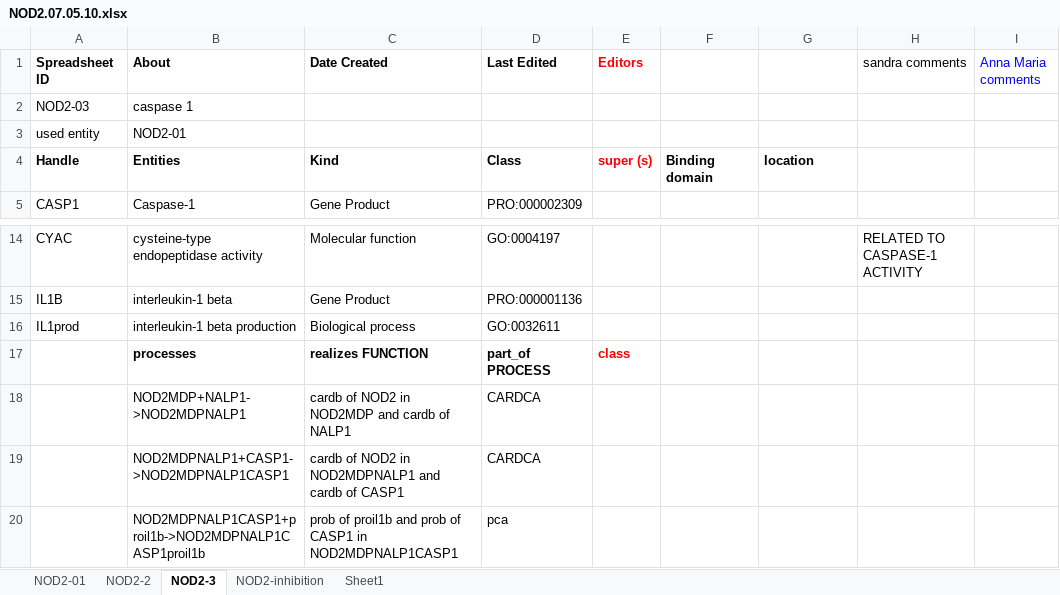
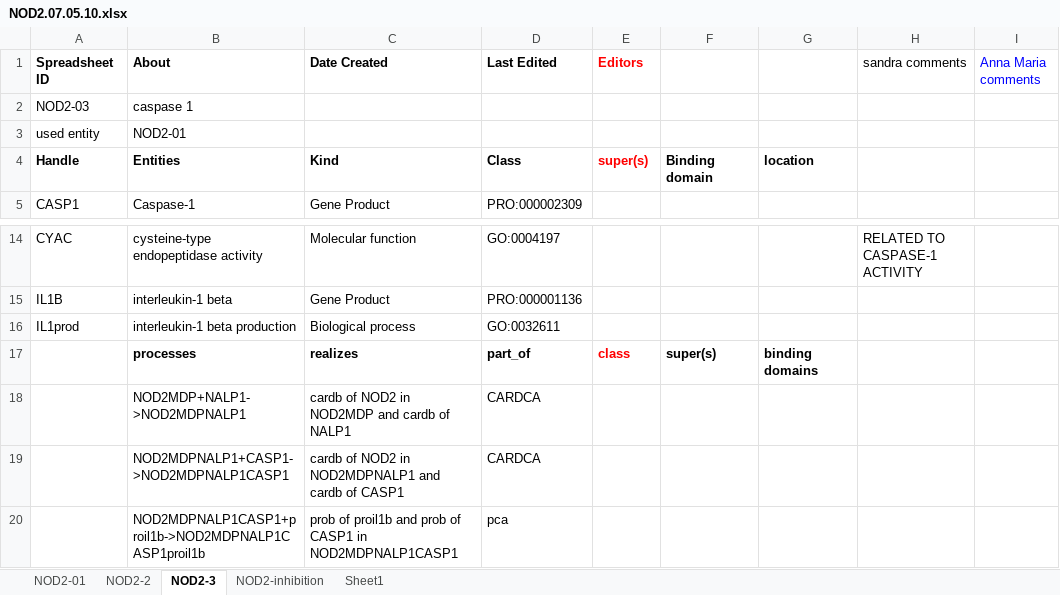
Before and after one commit to infectious-disease-ontology/infectious-disease-ontology-retired, an Excel workbook: src/ontology/immunology/NOD2.07.05.10.xlsx, sheet NOD2-3, drawn as a sheet; only a part is shown, gaps mark what is left out; values as stored, in another font and other column widths than the file's, no borders; the diff names each change by its address in the sheet, - before the commit and + after, or states it on an @@ line.

```diff
--- a/src/ontology/immunology/NOD2.07.05.10.xlsx (sheet NOD2-3)
+++ b/src/ontology/immunology/NOD2.07.05.10.xlsx (sheet NOD2-3)
-E4 (Editors): super (s)
+E4 (Editors): super(s)
-C17 (Date Created): realizes FUNCTION
+C17 (Date Created): realizes
-D17 (Last Edited): part_of PROCESS
+D17 (Last Edited): part_of
-F17: (empty)
+F17: super(s)
-G17: (empty)
+G17: binding domains
```
Also changed, not shown: sheet NOD2-01, sheet NOD2-inhibition, sheet NOD2-2.
